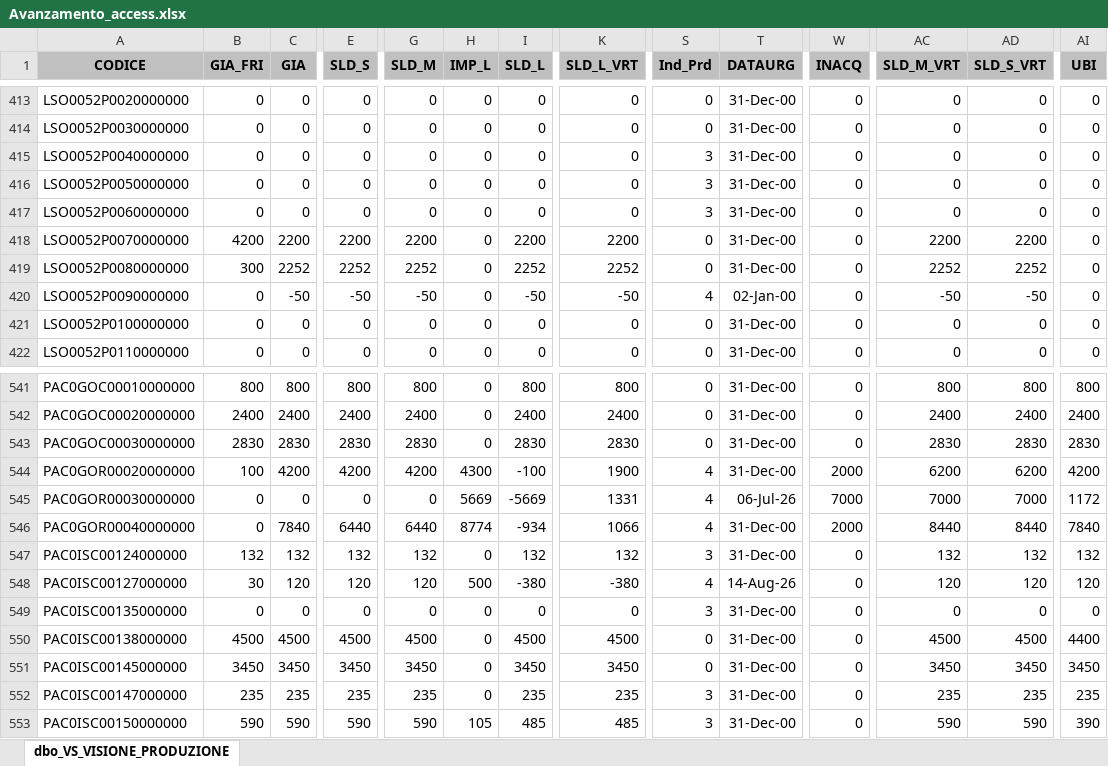
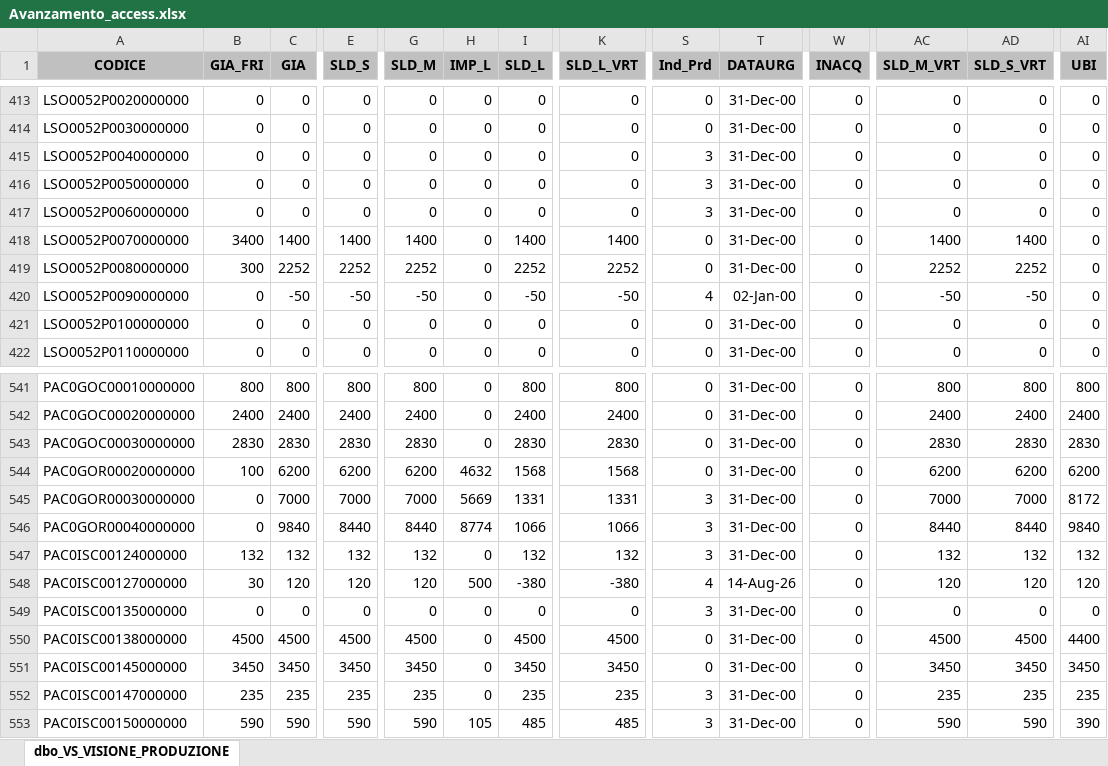
Before and after one commit to denis-safit/SAFiT, an Excel workbook: Avanzamento_access.xlsx, sheet dbo_VS_VISIONE_PRODUZIONE, drawn as a sheet; only a part is shown, gaps mark what is left out; values as stored, in another font and other column widths than the file's, no borders; the diff covers the shown part only; the diff names each change by its address in the sheet, - before the commit and + after, or states it on an @@ line.

```diff
--- a/Avanzamento_access.xlsx (sheet dbo_VS_VISIONE_PRODUZIONE)
+++ b/Avanzamento_access.xlsx (sheet dbo_VS_VISIONE_PRODUZIONE)
-B418 (GIA_FRI): 4200
+B418 (GIA_FRI): 3400
-C418 (GIA): 2200
+C418 (GIA): 1400
-E418 (SLD_S): 2200
+E418 (SLD_S): 1400
-G418 (SLD_M): 2200
+G418 (SLD_M): 1400
-I418 (SLD_L): 2200
+I418 (SLD_L): 1400
-K418 (SLD_L_VRT): 2200
+K418 (SLD_L_VRT): 1400
-AC418 (SLD_M_VRT): 2200
+AC418 (SLD_M_VRT): 1400
-AD418 (SLD_S_VRT): 2200
+AD418 (SLD_S_VRT): 1400
-C544 (GIA): 4200
+C544 (GIA): 6200
-E544 (SLD_S): 4200
+E544 (SLD_S): 6200
-G544 (SLD_M): 4200
+G544 (SLD_M): 6200
-H544 (IMP_L): 4300
+H544 (IMP_L): 4632
-I544 (SLD_L): -100
+I544 (SLD_L): 1568
-K544 (SLD_L_VRT): 1900
+K544 (SLD_L_VRT): 1568
-S544 (Ind_Prd): 4
+S544 (Ind_Prd): 0
-W544 (INACQ): 2000
+W544 (INACQ): 0
-AI544 (UBI): 4200
+AI544 (UBI): 6200
-C545 (GIA): 0
+C545 (GIA): 7000
-E545 (SLD_S): 0
+E545 (SLD_S): 7000
-G545 (SLD_M): 0
+G545 (SLD_M): 7000
-I545 (SLD_L): -5669
+I545 (SLD_L): 1331
-S545:S546 (Ind_Prd): 4
+S545:S546 (Ind_Prd): 3
-T545 (DATAURG): 06-Jul-26
+T545 (DATAURG): 31-Dec-00
-W545 (INACQ): 7000
+W545 (INACQ): 0
-AI545 (UBI): 1172
+AI545 (UBI): 8172
-C546 (GIA): 7840
+C546 (GIA): 9840
-E546 (SLD_S): 6440
+E546 (SLD_S): 8440
-G546 (SLD_M): 6440
+G546 (SLD_M): 8440
-I546 (SLD_L): -934
+I546 (SLD_L): 1066
-W546 (INACQ): 2000
+W546 (INACQ): 0
-AI546 (UBI): 7840
+AI546 (UBI): 9840
```
Also changed, not shown: 119 edited cells elsewhere in this sheet, btl_istruzioni.xlsx, dettagli_consegne.xlsx, 4 other files.
